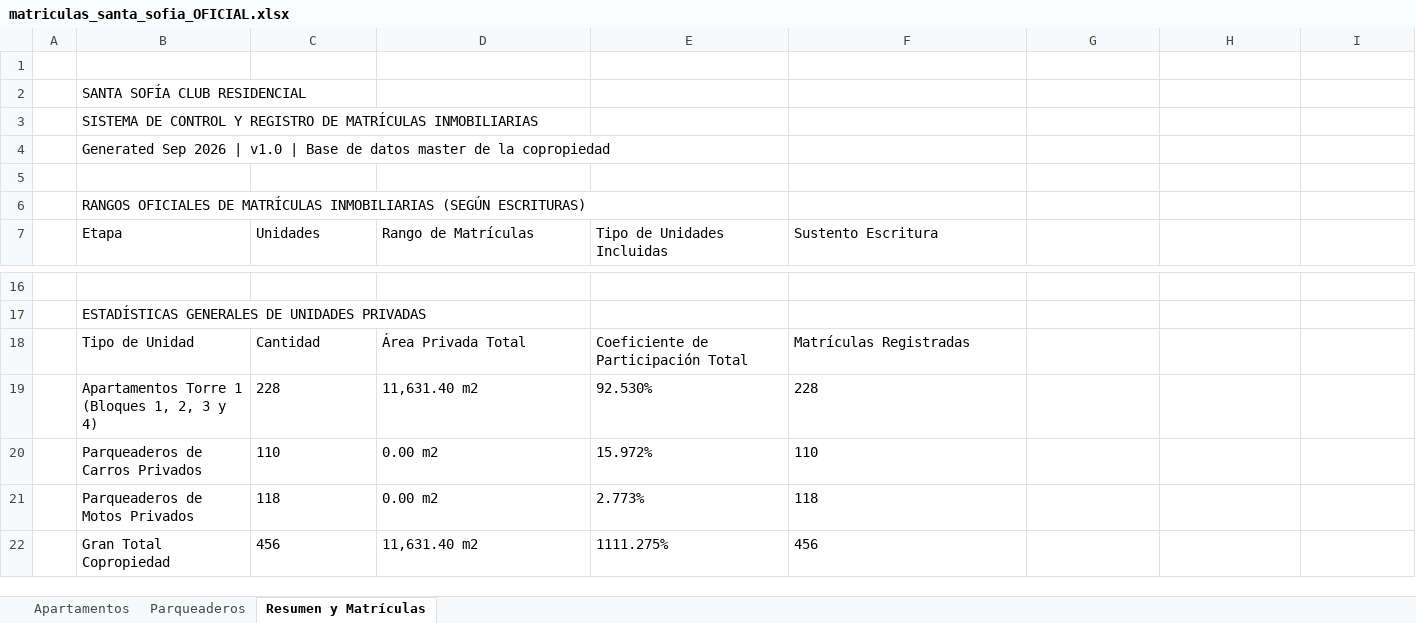
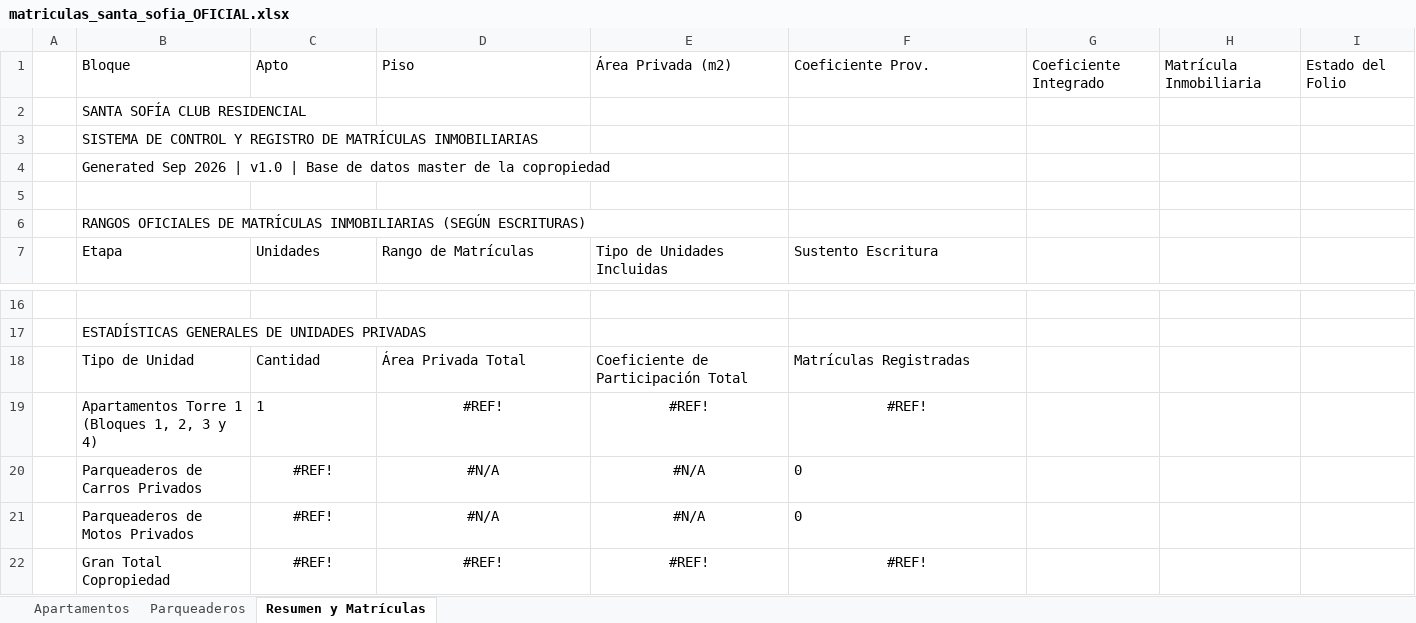
Before and after one commit to Fabig76/santa-sofia-residentes, an Excel workbook: data/matriculas_santa_sofia_OFICIAL.xlsx, sheet Resumen y Matrículas, drawn as a sheet; only a part is shown, gaps mark what is left out; values as stored, in another font and other column widths than the file's, no borders; the diff names each change by its address in the sheet, - before the commit and + after, or states it on an @@ line.

```diff
--- a/data/matriculas_santa_sofia_OFICIAL.xlsx (sheet Resumen y Matrículas)
+++ b/data/matriculas_santa_sofia_OFICIAL.xlsx (sheet Resumen y Matrículas)
-row 1: (empty)
+row 1:  | Bloque | Apto | Piso | Área Privada (m2) | Coeficiente Prov. | Coeficiente Integrado | Matrícula Inmobiliaria | Estado del Folio
-C19: 228
+C19: 1
-D19: 11,631.40 m2
+D19: #REF!
-D19:F19 alignment: left
+D19:F19 alignment: center
-E19: 92.530%
+E19: #REF!
-F19: 228
+F19: #REF!
-C20: 110
+C20: #REF!
-C20:E21 alignment: left
+C20:E21 alignment: center
-D20:D21: 0.00 m2
+D20:D21: #N/A
-E20: 15.972%
+E20: #N/A
-F20: 110
+F20: 0
-C21: 118
+C21: #REF!
-E21: 2.773%
+E21: #N/A
-F21: 118
+F21: 0
-C22: 456
+C22: #REF!
-C22:F22 alignment: left
+C22:F22 alignment: center
-D22: 11,631.40 m2
+D22: #REF!
-E22: 1111.275%
+E22: #REF!
-F22: 456
+F22: #REF!
```
Also changed, not shown: sheet Parqueaderos, sheet Apartamentos, 1 other file.
